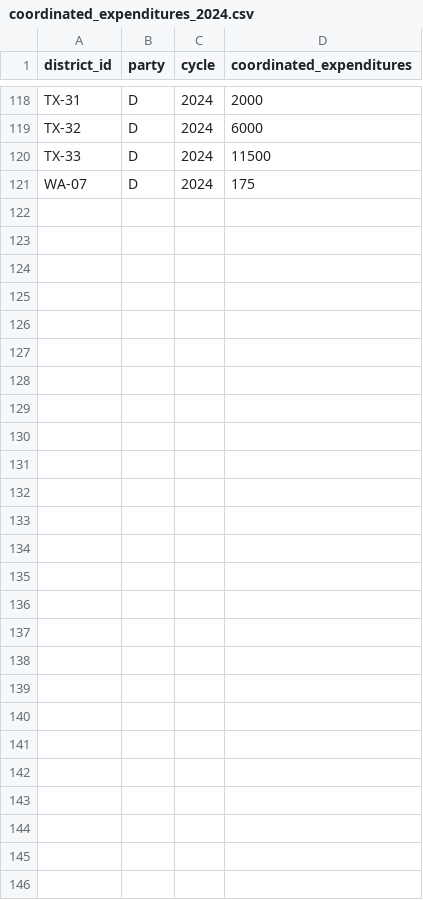
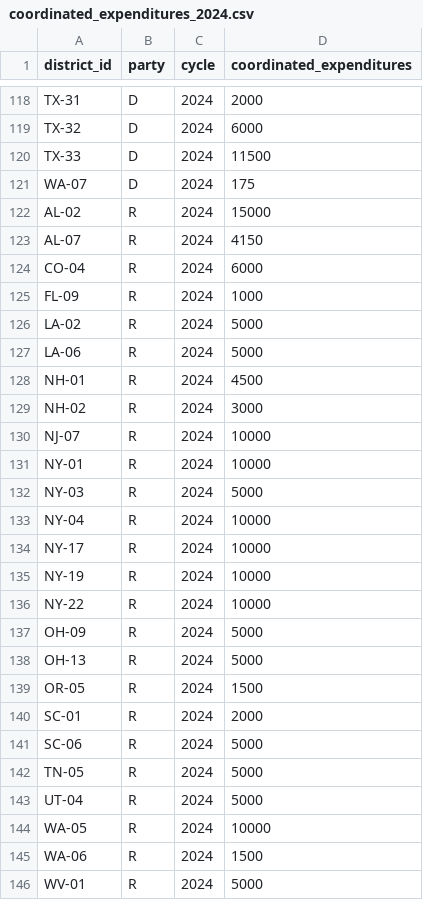
Before and after one commit to callum-doty/two_party_theory, a CSV file: data/raw/fec/coordinated_expenditures_2024.csv, drawn as a sheet; only a part is shown, gaps mark what is left out; the diff names each change by its address in the sheet, - before the commit and + after, or states it on an @@ line.

```diff
--- a/data/raw/fec/coordinated_expenditures_2024.csv
+++ b/data/raw/fec/coordinated_expenditures_2024.csv
+row 122: AL-02 | R | 2024 | 15000
+row 123: AL-07 | R | 2024 | 4150
+row 124: CO-04 | R | 2024 | 6000
+row 125: FL-09 | R | 2024 | 1000
+row 126: LA-02 | R | 2024 | 5000
+row 127: LA-06 | R | 2024 | 5000
+row 128: NH-01 | R | 2024 | 4500
+row 129: NH-02 | R | 2024 | 3000
+row 130: NJ-07 | R | 2024 | 10000
+row 131: NY-01 | R | 2024 | 10000
+row 132: NY-03 | R | 2024 | 5000
+row 133: NY-04 | R | 2024 | 10000
+row 134: NY-17 | R | 2024 | 10000
+row 135: NY-19 | R | 2024 | 10000
+row 136: NY-22 | R | 2024 | 10000
+row 137: OH-09 | R | 2024 | 5000
+row 138: OH-13 | R | 2024 | 5000
+row 139: OR-05 | R | 2024 | 1500
+row 140: SC-01 | R | 2024 | 2000
+row 141: SC-06 | R | 2024 | 5000
+row 142: TN-05 | R | 2024 | 5000
+row 143: UT-04 | R | 2024 | 5000
+row 144: WA-05 | R | 2024 | 10000
+row 145: WA-06 | R | 2024 | 1500
+row 146: WV-01 | R | 2024 | 5000
```
Also changed, not shown: data/raw/fec/coordinated_expenditures_2022.csv, 7 other files.
